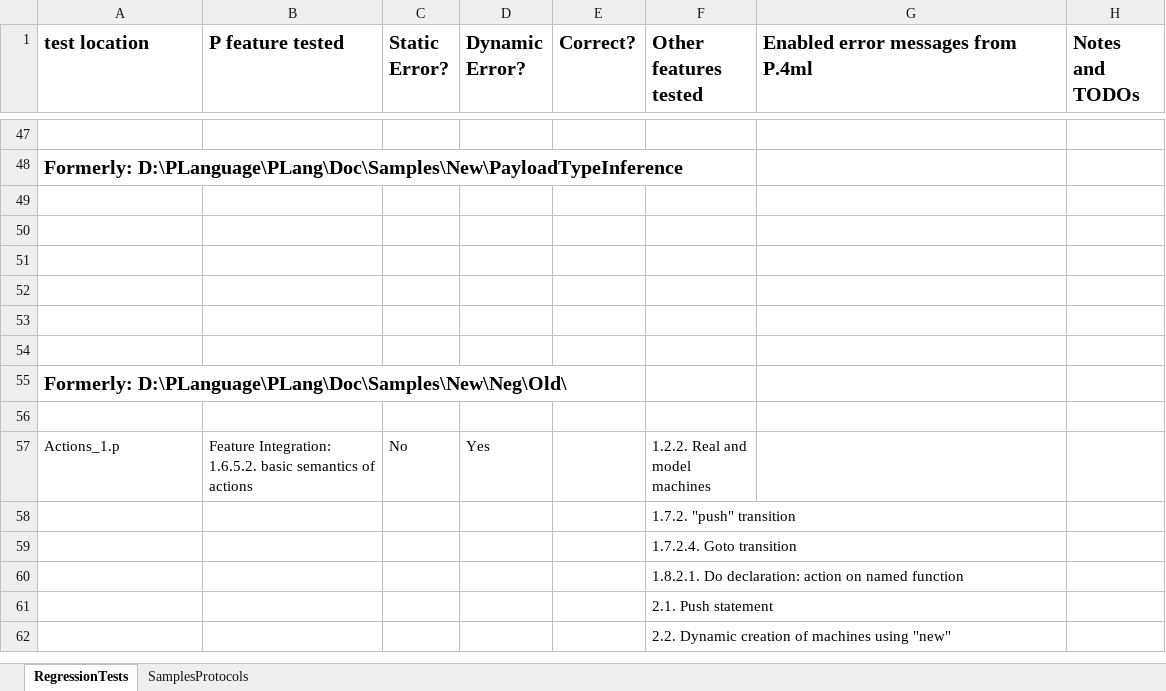
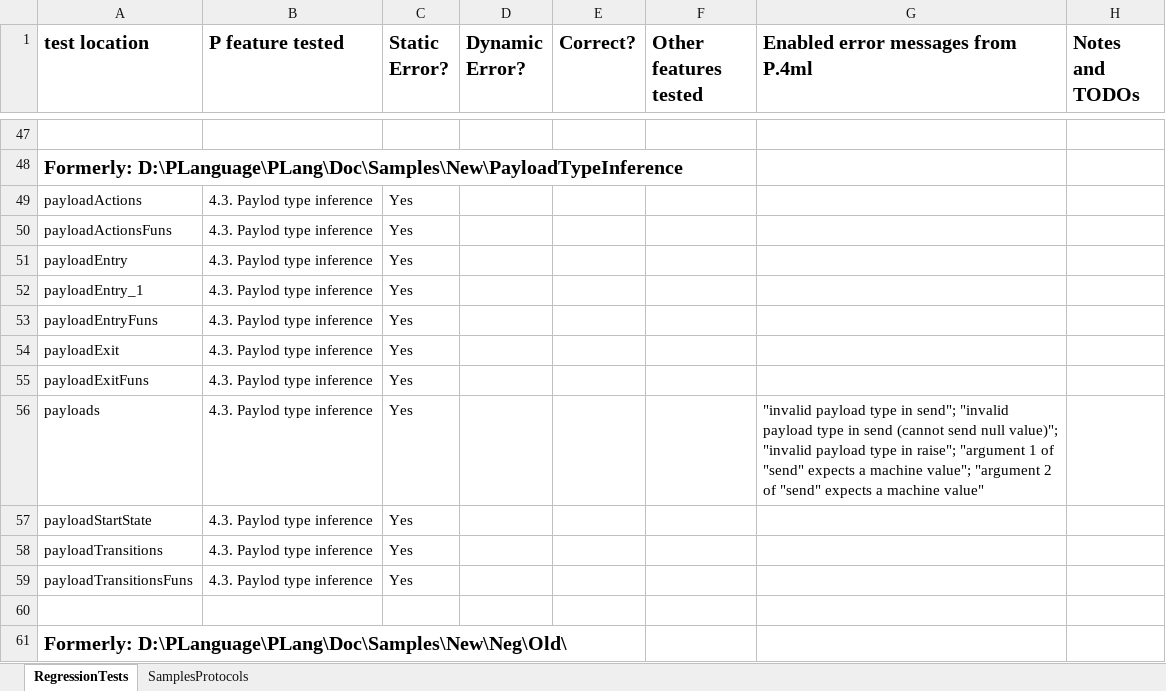
Before and after one commit to p-org/P, an Excel workbook: Doc/TestDocs/Tests.xlsx, sheet RegressionTests, drawn as a sheet; only a part is shown, gaps mark what is left out; the shorter side is filled out with more unchanged rows; values as stored, in another font and other column widths than the file's, no borders; the diff names each change by its address in the sheet, - before the commit and + after, or states it on an @@ line.

Commit message:
Regression tool updated with printing summary results; tests added, docs updated

```diff
--- a/Doc/TestDocs/Tests.xlsx (sheet RegressionTests)
+++ b/Doc/TestDocs/Tests.xlsx (sheet RegressionTests)
-row 49: (empty)
+row 49: payloadActions | 4.3. Paylod type inference | Yes
-row 50: (empty)
+row 50: payloadActionsFuns | 4.3. Paylod type inference | Yes
-row 51: (empty)
+row 51: payloadEntry | 4.3. Paylod type inference | Yes
-row 52: (empty)
+row 52: payloadEntry_1 | 4.3. Paylod type inference | Yes
-row 53: (empty)
+row 53: payloadEntryFuns | 4.3. Paylod type inference | Yes
+row 54: payloadExit | 4.3. Paylod type inference | Yes
+row 55: payloadExitFuns | 4.3. Paylod type inference | Yes
+row 56: payloads | 4.3. Paylod type inference | Yes |  |  |  | "invalid payload type in send"; "invalid payload type in send (cannot send null value)"; "invalid payload type in raise"; "argument 1 of "send" expects a machine value"; "argument 2 of "send" expects a machine value"
+row 57: payloadStartState | 4.3. Paylod type inference | Yes
+row 58: payloadTransitions | 4.3. Paylod type inference | Yes
+row 59: payloadTransitionsFuns | 4.3. Paylod type inference | Yes
```
Also changed, not shown: 37 other files.
